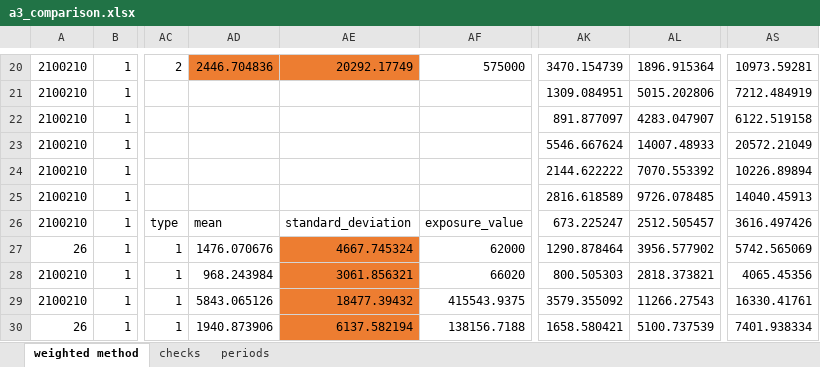
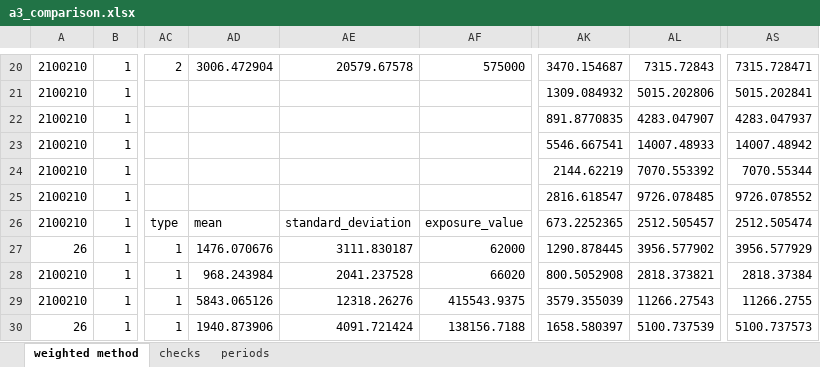
Before and after one commit to OasisLMF/ktest, an Excel workbook: weightstest/a3/a3_comparison.xlsx, sheet weighted method, drawn as a sheet; only a part is shown, gaps mark what is left out; values as stored, in another font and other column widths than the file's, no borders; charts and pictures not drawn; the diff covers the shown part only; the diff names each change by its address in the sheet, - before the commit and + after, or states it on an @@ line.

```diff
--- a/weightstest/a3/a3_comparison.xlsx (sheet weighted method)
+++ b/weightstest/a3/a3_comparison.xlsx (sheet weighted method)
-AD20: 2446.704836
+AD20: 3006.472904
-AD20:AE20 fill: #ED7D31
+AD20:AE20 fill: none
-AE20: 20292.17749
+AE20: 20579.67578
-AK20: 3470.154739
+AK20: 3470.154687
-AL20: 1896.915364
+AL20: 7315.72843
-AS20: 10973.59281
+AS20: 7315.728471
-AK21: 1309.084951
+AK21: 1309.084932
-AS21: 7212.484919
+AS21: 5015.202841
-AK22: 891.877097
+AK22: 891.8770835
-AS22: 6122.519158
+AS22: 4283.047937
-AK23: 5546.667624
+AK23: 5546.667541
-AS23: 20572.21049
+AS23: 14007.48942
-AK24: 2144.622222
+AK24: 2144.62219
-AS24: 10226.89894
+AS24: 7070.55344
-AK25: 2816.618589
+AK25: 2816.618547
-AS25: 14040.45913
+AS25: 9726.078552
-AK26: 673.225247
+AK26: 673.2252365
-AS26: 3616.497426
+AS26: 2512.505474
-AE27: 4667.745324
+AE27: 3111.830187
-AE27:AE30 fill: #ED7D31
+AE27:AE30 fill: none
-AK27: 1290.878464
+AK27: 1290.878445
-AS27: 5742.565069
+AS27: 3956.577929
-AE28: 3061.856321
+AE28: 2041.237528
-AK28: 800.505303
+AK28: 800.5052908
-AS28: 4065.45356
+AS28: 2818.37384
-AE29: 18477.39432
+AE29: 12318.26276
-AK29: 3579.355092
+AK29: 3579.355039
-AS29: 16330.41761
+AS29: 11266.2755
-AE30: 6137.582194
+AE30: 4091.721424
-AK30: 1658.580421
+AK30: 1658.580397
-AS30: 7401.938334
+AS30: 5100.737573
```
Also changed, not shown: 85 edited cells and cell formats elsewhere in this sheet, formulas that keep their value, charts or pictures, 3 other files.
